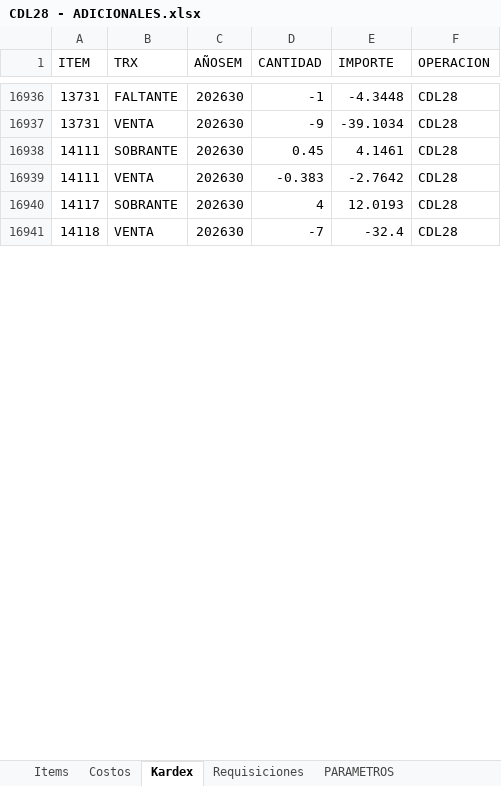
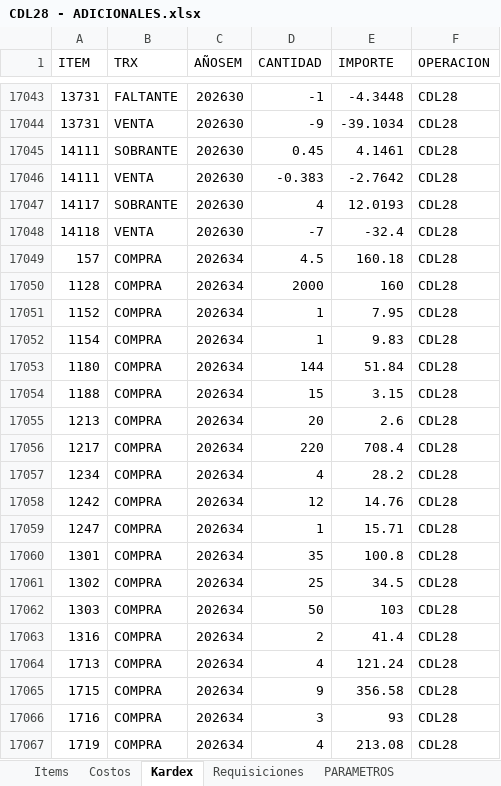
Before and after one commit to AlvaroCornejo/EBC_PEDIDOS_ADICIONALES, an Excel workbook: data/CDL28 - ADICIONALES.xlsx, sheet Kardex, drawn as a sheet; only a part is shown, gaps mark what is left out; values as stored, in another font and other column widths than the file's, no borders; table styles not drawn; the diff covers the shown part only; the diff names each change by its address in the sheet, - before the commit and + after, or states it on an @@ line.

Commit message:
Sync Excel sáb. 22/08/2026

```diff
--- a/data/CDL28 - ADICIONALES.xlsx (sheet Kardex)
+++ b/data/CDL28 - ADICIONALES.xlsx (sheet Kardex)
+row 17049: 157 | COMPRA | 202634 | 4.5 | 160.18 | CDL28
+row 17050: 1128 | COMPRA | 202634 | 2000 | 160 | CDL28
+row 17051: 1152 | COMPRA | 202634 | 1 | 7.95 | CDL28
+row 17052: 1154 | COMPRA | 202634 | 1 | 9.83 | CDL28
+row 17053: 1180 | COMPRA | 202634 | 144 | 51.84 | CDL28
+row 17054: 1188 | COMPRA | 202634 | 15 | 3.15 | CDL28
+row 17055: 1213 | COMPRA | 202634 | 20 | 2.6 | CDL28
+row 17056: 1217 | COMPRA | 202634 | 220 | 708.4 | CDL28
+row 17057: 1234 | COMPRA | 202634 | 4 | 28.2 | CDL28
+row 17058: 1242 | COMPRA | 202634 | 12 | 14.76 | CDL28
+row 17059: 1247 | COMPRA | 202634 | 1 | 15.71 | CDL28
+row 17060: 1301 | COMPRA | 202634 | 35 | 100.8 | CDL28
+row 17061: 1302 | COMPRA | 202634 | 25 | 34.5 | CDL28
+row 17062: 1303 | COMPRA | 202634 | 50 | 103 | CDL28
+row 17063: 1316 | COMPRA | 202634 | 2 | 41.4 | CDL28
+row 17064: 1713 | COMPRA | 202634 | 4 | 121.24 | CDL28
+row 17065: 1715 | COMPRA | 202634 | 9 | 356.58 | CDL28
+row 17066: 1716 | COMPRA | 202634 | 3 | 93 | CDL28
+row 17067: 1719 | COMPRA | 202634 | 4 | 213.08 | CDL28
```
Also changed, not shown: 187 added rows and 335 edited cells elsewhere in this sheet, sheet PARAMETROS, data/AASI - ADICIONALES.xlsx, data/GBADC - ADICIONALES.xlsx, 7 other files.
